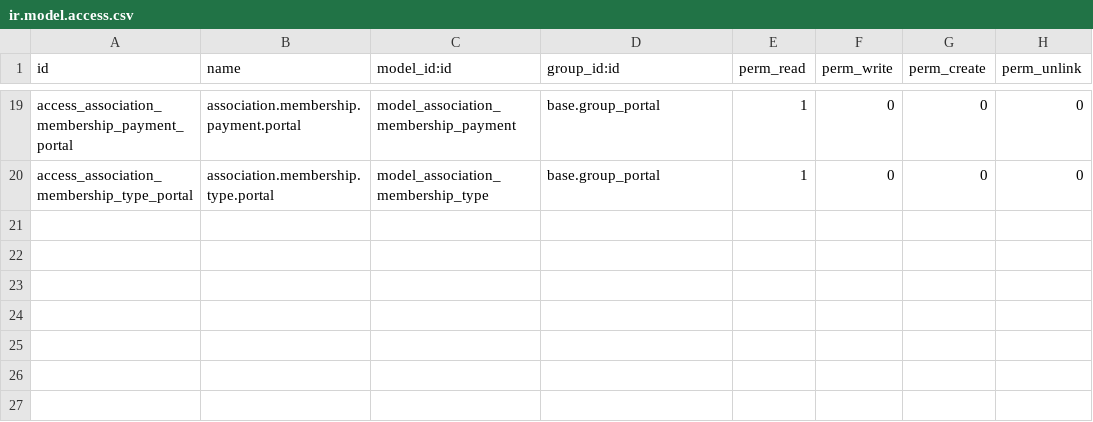
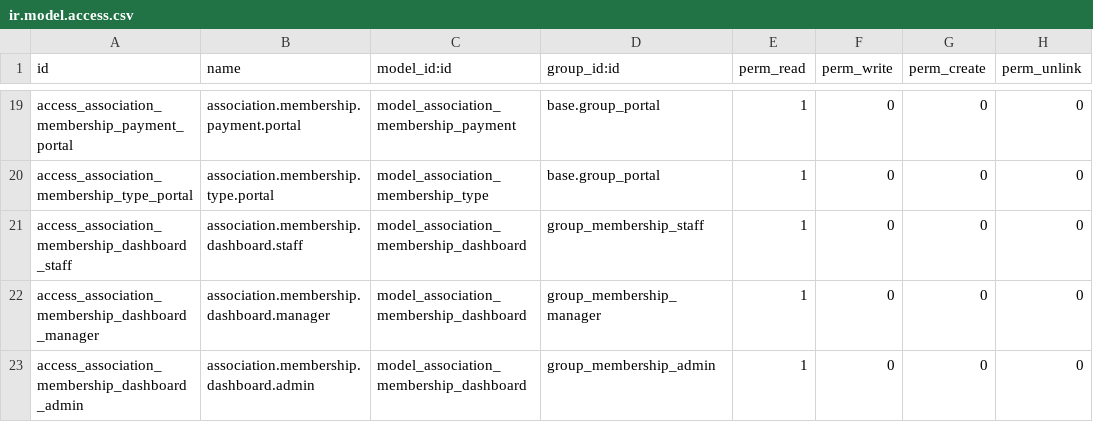
Before and after one commit to otomatercom-cloud/association_membership, a CSV file: security/ir.model.access.csv, drawn as a sheet; only a part is shown, gaps mark what is left out; the diff names each change by its address in the sheet, - before the commit and + after, or states it on an @@ line.

```diff
--- a/security/ir.model.access.csv
+++ b/security/ir.model.access.csv
+row 21: access_association_membership_dashboard_staff | association.membership.dashboard.staff | model_association_membership_dashboard | group_membership_staff | 1 | 0 | 0 | 0
+row 22: access_association_membership_dashboard_manager | association.membership.dashboard.manager | model_association_membership_dashboard | group_membership_manager | 1 | 0 | 0 | 0
+row 23: access_association_membership_dashboard_admin | association.membership.dashboard.admin | model_association_membership_dashboard | group_membership_admin | 1 | 0 | 0 | 0
```
Also changed, not shown: 7 other files.
